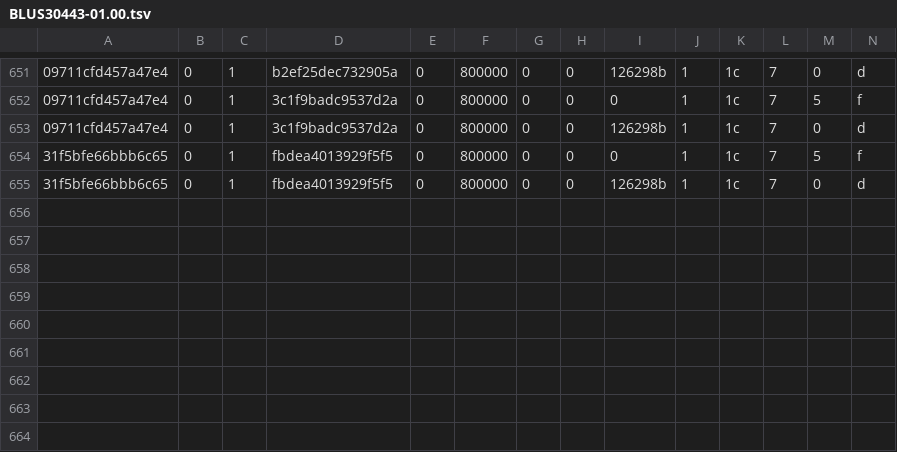
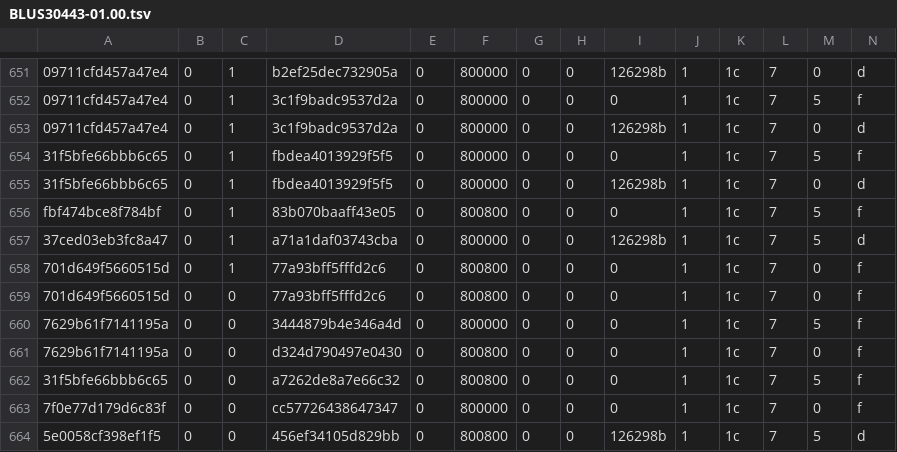
Before and after one commit to JonathanDC64/DemonsSoulsRecomp, a TSV file: port/data/pso_index/BLUS30443-01.00.tsv, drawn as a sheet; only a part is shown, gaps mark what is left out; the diff names each change by its address in the sheet, - before the commit and + after, or states it on an @@ line.

```diff
--- a/port/data/pso_index/BLUS30443-01.00.tsv
+++ b/port/data/pso_index/BLUS30443-01.00.tsv
+row 656: fbf474bce8f784bf | 0 | 1 | 83b070baaff43e05 | 0 | 800800 | 0 | 0 | 0 | 1 | 1c | 7 | 5 | f
+row 657: 37ced03eb3fc8a47 | 0 | 1 | a71a1daf03743cba | 0 | 800000 | 0 | 0 | 126298b | 1 | 1c | 7 | 5 | d
+row 658: 701d649f5660515d | 0 | 1 | 77a93bff5fffd2c6 | 0 | 800800 | 0 | 0 | 0 | 1 | 1c | 7 | 0 | f
+row 659: 701d649f5660515d | 0 | 0 | 77a93bff5fffd2c6 | 0 | 800800 | 0 | 0 | 0 | 1 | 1c | 7 | 0 | f
+row 660: 7629b61f7141195a | 0 | 0 | 3444879b4e346a4d | 0 | 800000 | 0 | 0 | 0 | 1 | 1c | 7 | 5 | f
+row 661: 7629b61f7141195a | 0 | 0 | d324d790497e0430 | 0 | 800800 | 0 | 0 | 0 | 1 | 1c | 7 | 0 | f
+row 662: 31f5bfe66bbb6c65 | 0 | 0 | a7262de8a7e66c32 | 0 | 800800 | 0 | 0 | 0 | 1 | 1c | 7 | 5 | f
+row 663: 7f0e77d179d6c83f | 0 | 0 | cc57726438647347 | 0 | 800000 | 0 | 0 | 0 | 1 | 1c | 7 | 0 | f
+row 664: 5e0058cf398ef1f5 | 0 | 0 | 456ef34105d829bb | 0 | 800800 | 0 | 0 | 126298b | 1 | 1c | 7 | 5 | d
```
